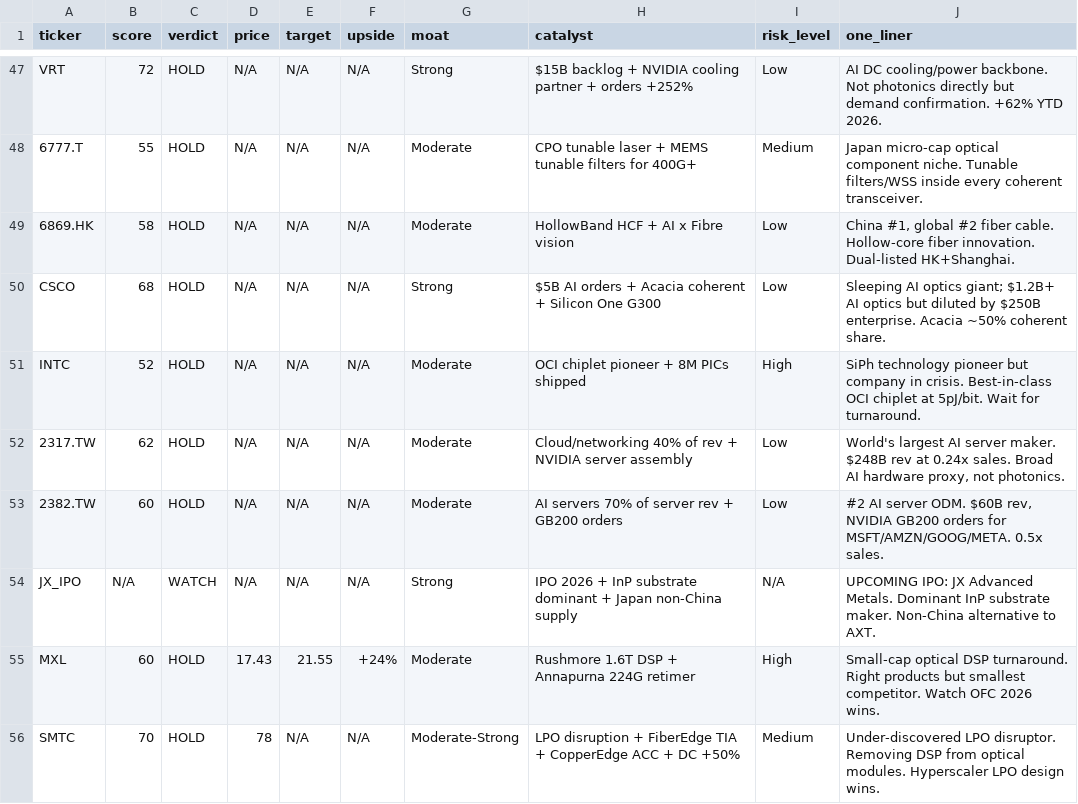
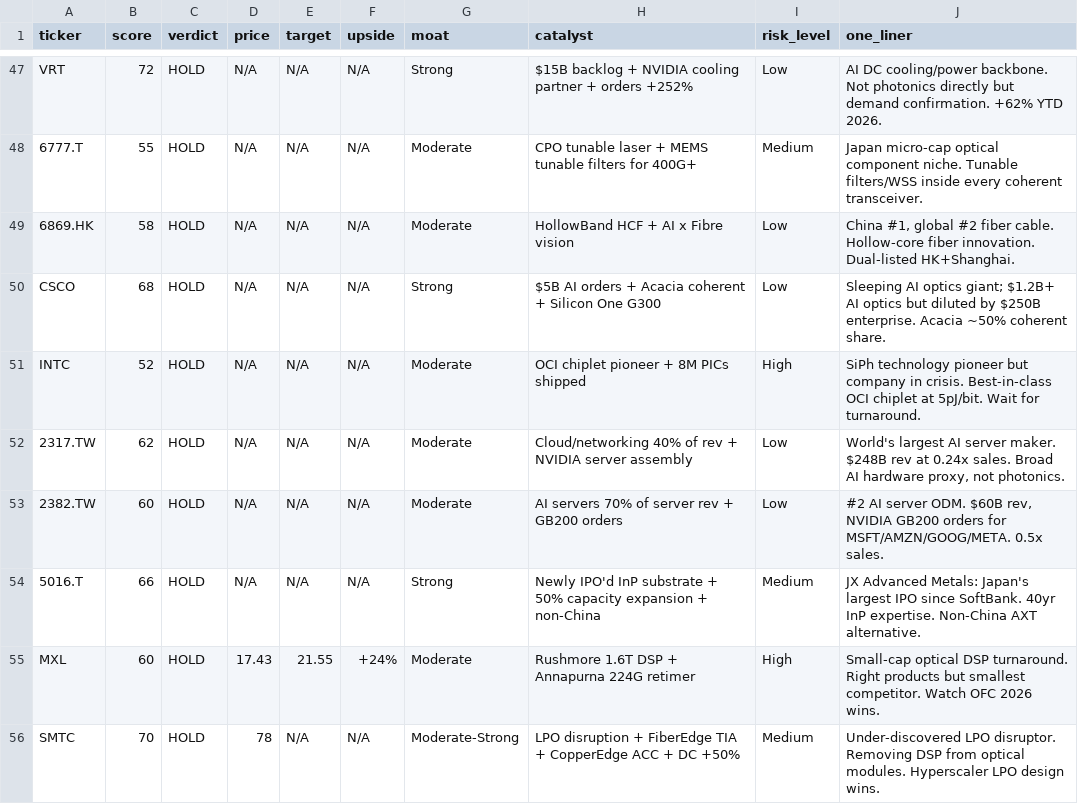
Before and after one commit to timlihk/Investing, a TSV file: ai-photonics/results.tsv, drawn as a sheet; only a part is shown, gaps mark what is left out; removed rows and columns are numbered as before the commit, all else as after; the diff names each change by its address in the sheet, - before the commit and + after, or states it on an @@ line.

Commit message:
replace JX IPO watchlist with 5016.T report — now publicly traded. 56 stocks.

```diff
--- a/ai-photonics/results.tsv
+++ b/ai-photonics/results.tsv
-row 54: JX_IPO | N/A | WATCH | N/A | N/A | N/A | Strong | IPO 2026 + InP substrate dominant + Japan non-China supply | N/A | UPCOMING IPO: JX Advanced Metals. Dominant InP substrate maker. Non-China alternative to AXT.
+row 54: 5016.T | 66 | HOLD | N/A | N/A | N/A | Strong | Newly IPO'd InP substrate + 50% capacity expansion + non-China | Medium | JX Advanced Metals: Japan's largest IPO since SoftBank. 40yr InP expertise. Non-China AXT alternative.
```
Also changed, not shown: 2 other files.
